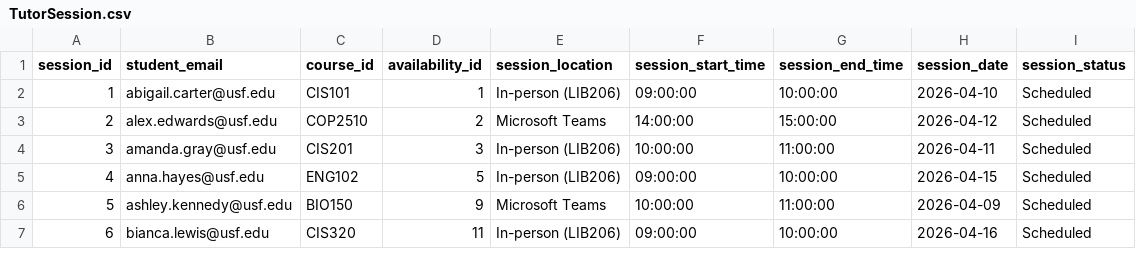
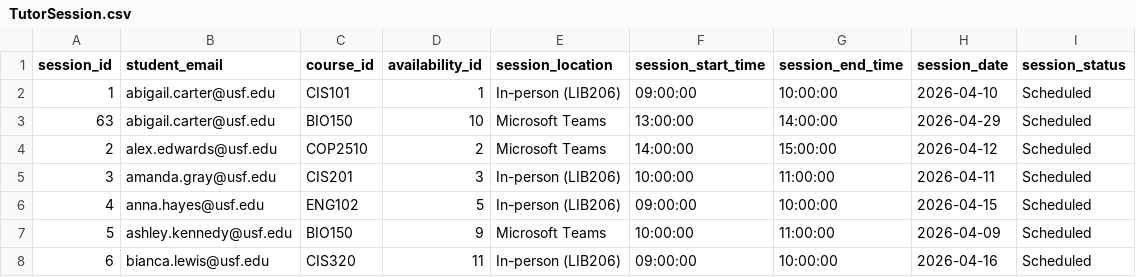
Before and after one commit to KopkauA/TutorSphere, a CSV file: backend/schemas/relation/TutorSession.csv, drawn as a sheet; only a part is shown; the diff names each change by its address in the sheet, - before the commit and + after, or states it on an @@ line.

```diff
--- a/backend/schemas/relation/TutorSession.csv
+++ b/backend/schemas/relation/TutorSession.csv
+row 3: 63 | abigail.carter@usf.edu | BIO150 | 10 | Microsoft Teams | 13:00:00 | 14:00:00 | 2026-04-29 | Scheduled
```
Also changed, not shown: 7 other files.
